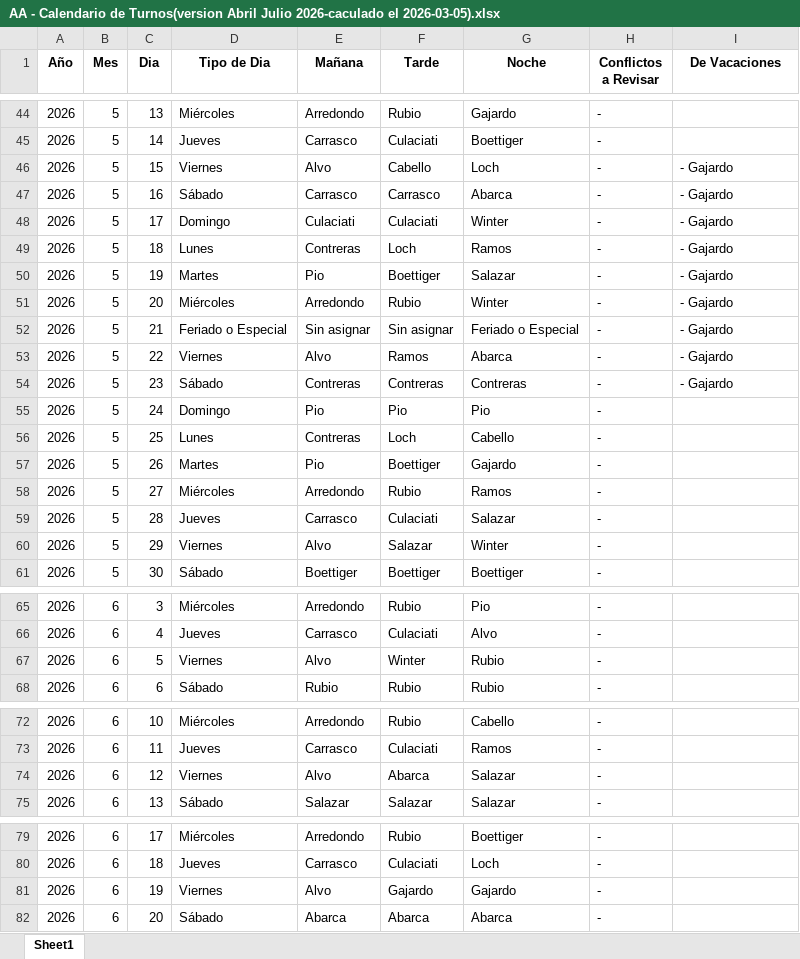
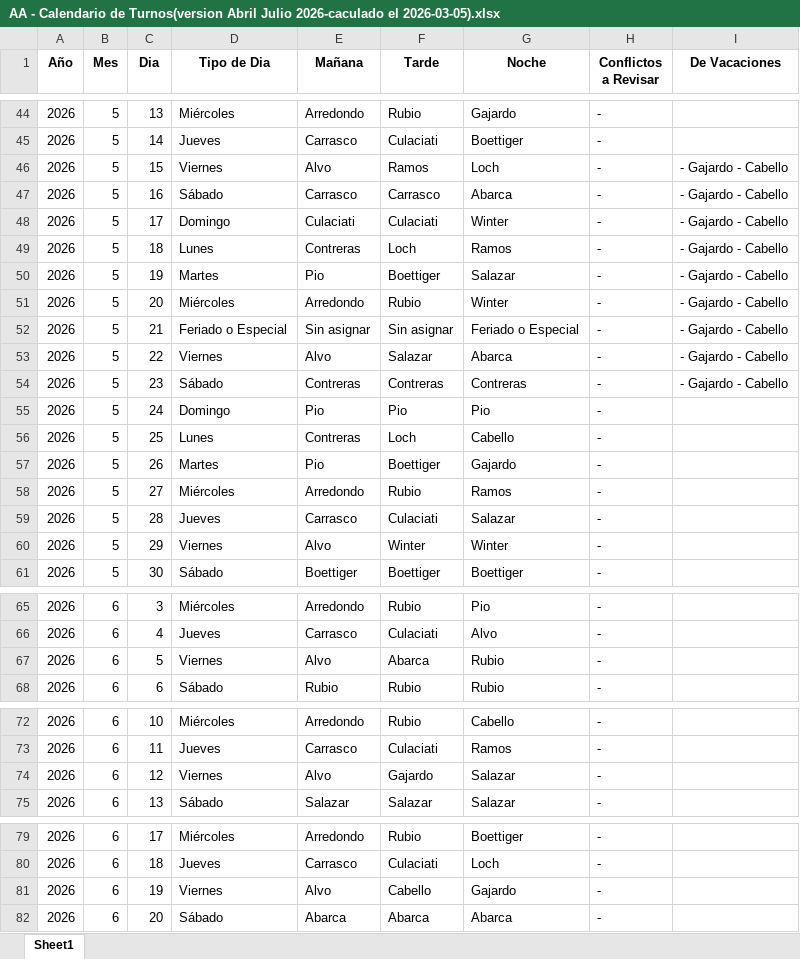
Before and after one commit to HayoBK/TurnosAlemana, an Excel workbook: AA - Calendario de Turnos(version Abril Julio 2026-caculado el 2026-03-05).xlsx, sheet Sheet1, drawn as a sheet; only a part is shown, gaps mark what is left out; values as stored, in another font and other column widths than the file's, no borders; the diff covers the shown part only; the diff names each change by its address in the sheet, - before the commit and + after, or states it on an @@ line.

```diff
--- a/AA - Calendario de Turnos(version Abril Julio 2026-caculado el 2026-03-05).xlsx (sheet Sheet1)
+++ b/AA - Calendario de Turnos(version Abril Julio 2026-caculado el 2026-03-05).xlsx (sheet Sheet1)
-F46 (Tarde): Cabello
+F46 (Tarde): Ramos
-I46:I54 (De Vacaciones): - Gajardo
+I46:I54 (De Vacaciones): - Gajardo - Cabello
-F53 (Tarde): Ramos
+F53 (Tarde): Salazar
-F60 (Tarde): Salazar
+F60 (Tarde): Winter
-F67 (Tarde): Winter
+F67 (Tarde): Abarca
-F74 (Tarde): Abarca
+F74 (Tarde): Gajardo
-F81 (Tarde): Gajardo
+F81 (Tarde): Cabello
```
Also changed, not shown: 6 edited cells elsewhere in this sheet, AAA - Revision Asignacion de Salida (version Abril Julio 2026-caculado el 2026-03-05).xlsx, 1 other file.
